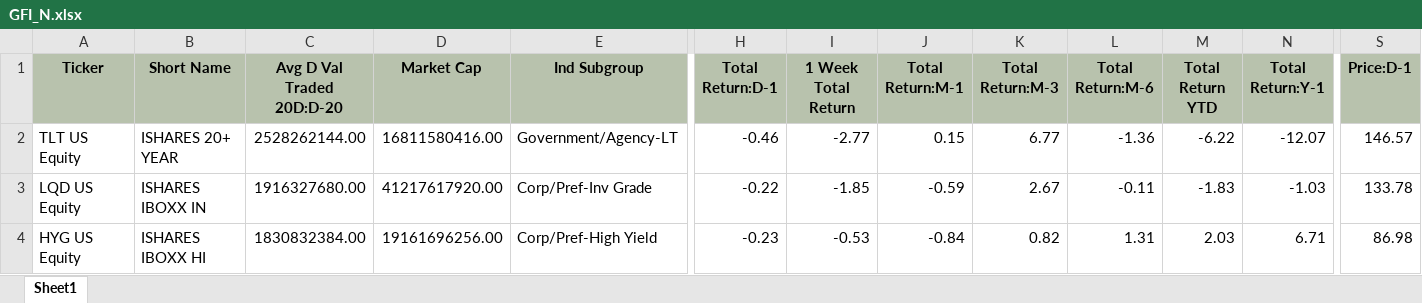
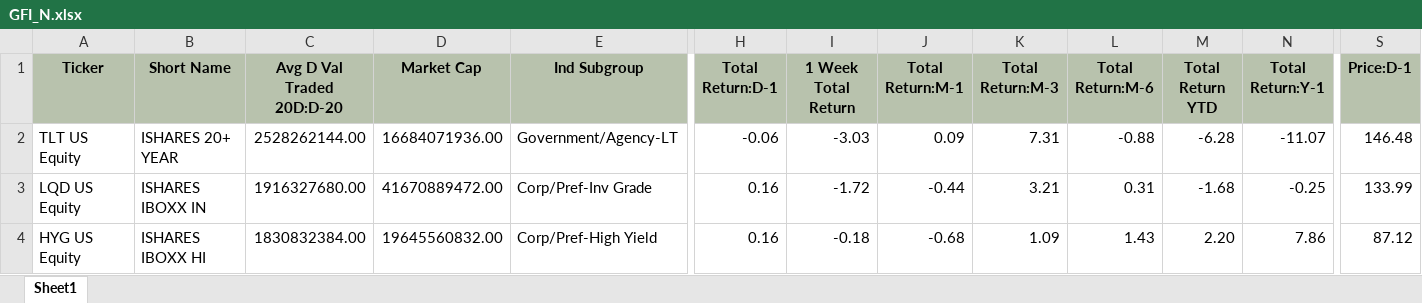
Before and after one commit to harshshivlani/fg-app, an Excel workbook: GFI_N.xlsx, sheet Sheet1, drawn as a sheet; only a part is shown, gaps mark what is left out; values as stored, in another font and other column widths than the file's, no borders; the diff covers the shown part only; the diff names each change by its address in the sheet, - before the commit and + after, or states it on an @@ line.

```diff
--- a/GFI_N.xlsx (sheet Sheet1)
+++ b/GFI_N.xlsx (sheet Sheet1)
-D2 (Market Cap): 16811580416.00
+D2 (Market Cap): 16684071936.00
-H2 (Total Return:D-1): -0.46
+H2 (Total Return:D-1): -0.06
-I2 (1 Week Total Return): -2.77
+I2 (1 Week Total Return): -3.03
-J2 (Total Return:M-1): 0.15
+J2 (Total Return:M-1): 0.09
-K2 (Total Return:M-3): 6.77
+K2 (Total Return:M-3): 7.31
-L2 (Total Return:M-6): -1.36
+L2 (Total Return:M-6): -0.88
-M2 (Total Return YTD): -6.22
+M2 (Total Return YTD): -6.28
-N2 (Total Return:Y-1): -12.07
+N2 (Total Return:Y-1): -11.07
-S2 (Price:D-1): 146.57
+S2 (Price:D-1): 146.48
-D3 (Market Cap): 41217617920.00
+D3 (Market Cap): 41670889472.00
-H3 (Total Return:D-1): -0.22
+H3 (Total Return:D-1): 0.16
-I3 (1 Week Total Return): -1.85
+I3 (1 Week Total Return): -1.72
-J3 (Total Return:M-1): -0.59
+J3 (Total Return:M-1): -0.44
-K3 (Total Return:M-3): 2.67
+K3 (Total Return:M-3): 3.21
-L3 (Total Return:M-6): -0.11
+L3 (Total Return:M-6): 0.31
-M3 (Total Return YTD): -1.83
+M3 (Total Return YTD): -1.68
-N3 (Total Return:Y-1): -1.03
+N3 (Total Return:Y-1): -0.25
-S3 (Price:D-1): 133.78
+S3 (Price:D-1): 133.99
-D4 (Market Cap): 19161696256.00
+D4 (Market Cap): 19645560832.00
-H4 (Total Return:D-1): -0.23
+H4 (Total Return:D-1): 0.16
-I4 (1 Week Total Return): -0.53
+I4 (1 Week Total Return): -0.18
-J4 (Total Return:M-1): -0.84
+J4 (Total Return:M-1): -0.68
-K4 (Total Return:M-3): 0.82
+K4 (Total Return:M-3): 1.09
-L4 (Total Return:M-6): 1.31
+L4 (Total Return:M-6): 1.43
-M4 (Total Return YTD): 2.03
+M4 (Total Return YTD): 2.20
-N4 (Total Return:Y-1): 6.71
+N4 (Total Return:Y-1): 7.86
-S4 (Price:D-1): 86.98
+S4 (Price:D-1): 87.12
```
Also changed, not shown: 2 added rows, 4 removed rows and 1797 edited cells elsewhere in this sheet, GEQETF_N.xlsx, GREITS_N.xlsx, 1 other file.
